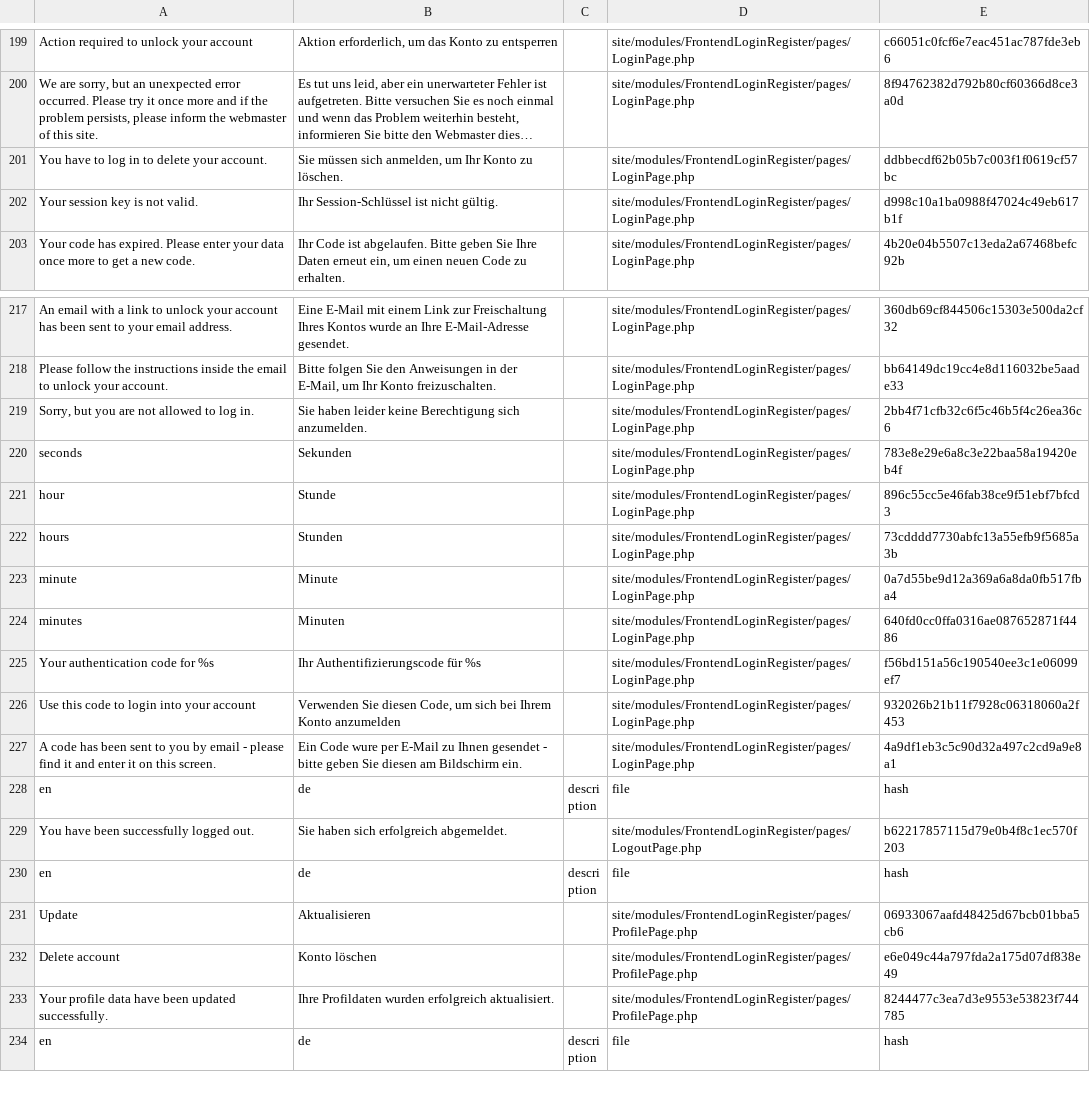
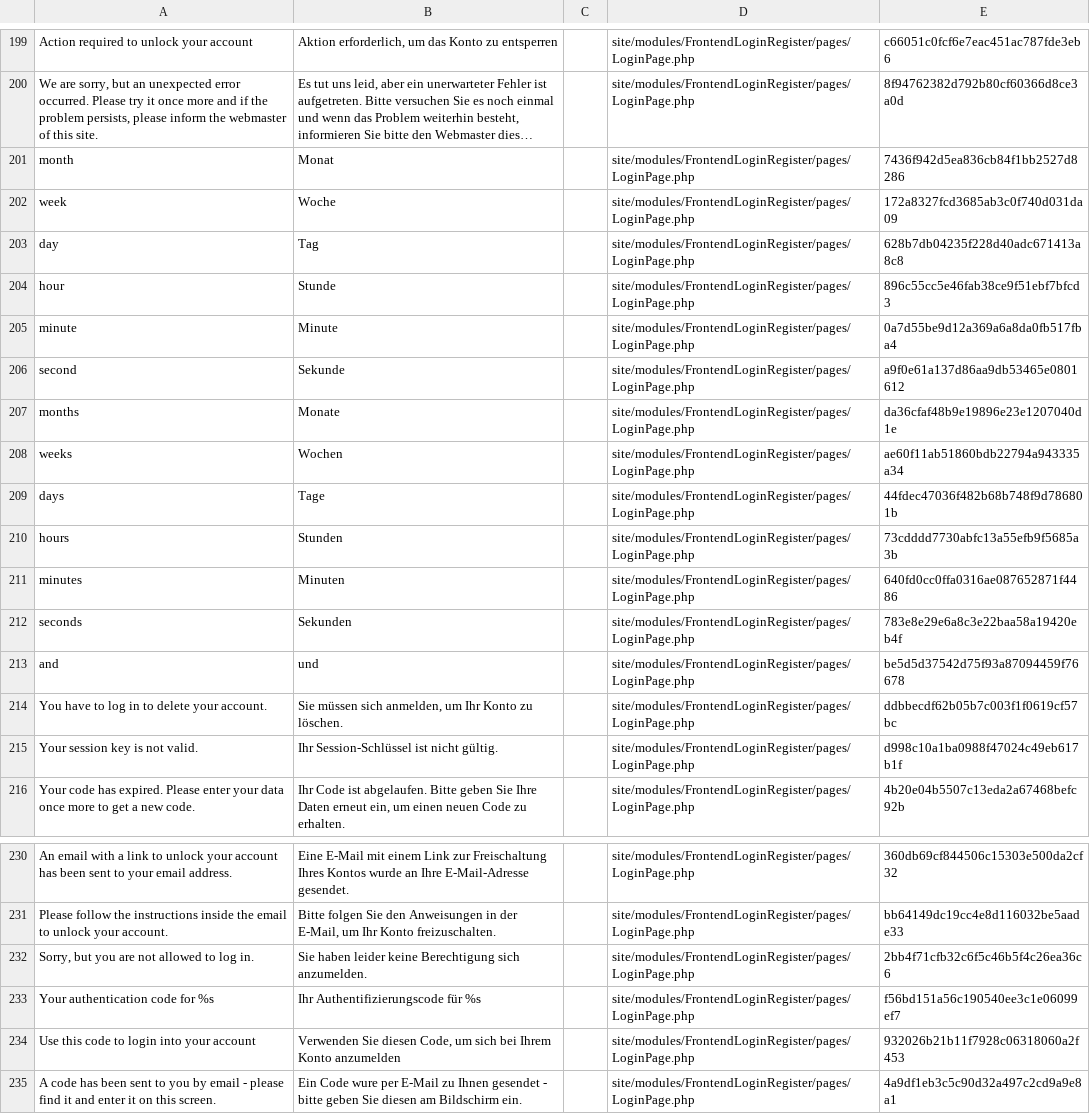
Before and after one commit to juergenweb/FrontendLoginRegister, a CSV file: languages/de.csv, drawn as a sheet; only a part is shown, gaps mark what is left out; the shorter side is filled out with more unchanged rows; long unchanged cells end in …; the diff names each change by its address in the sheet, - before the commit and + after, or states it on an @@ line.

Commit message:
Update de.csv

```diff
--- a/languages/de.csv
+++ b/languages/de.csv
+row 201: month | Monat |  | site/modules/FrontendLoginRegister/pages/LoginPage.php | 7436f942d5ea836cb84f1bb2527d8286
+row 202: week | Woche |  | site/modules/FrontendLoginRegister/pages/LoginPage.php | 172a8327fcd3685ab3c0f740d031da09
+row 203: day | Tag |  | site/modules/FrontendLoginRegister/pages/LoginPage.php | 628b7db04235f228d40adc671413a8c8
@@ row 221 moved to row 204: hour @@
@@ row 223 moved to row 205: minute @@
+row 206: second | Sekunde |  | site/modules/FrontendLoginRegister/pages/LoginPage.php | a9f0e61a137d86aa9db53465e0801612
+row 207: months | Monate |  | site/modules/FrontendLoginRegister/pages/LoginPage.php | da36cfaf48b9e19896e23e1207040d1e
+row 208: weeks | Wochen |  | site/modules/FrontendLoginRegister/pages/LoginPage.php | ae60f11ab51860bdb22794a943335a34
+row 209: days | Tage |  | site/modules/FrontendLoginRegister/pages/LoginPage.php | 44fdec47036f482b68b748f9d786801b
@@ row 222 moved to row 210: hours @@
@@ row 224 moved to row 211: minutes @@
@@ row 220 moved to row 212: seconds @@
+row 213: and | und |  | site/modules/FrontendLoginRegister/pages/LoginPage.php | be5d5d37542d75f93a87094459f76678
```
